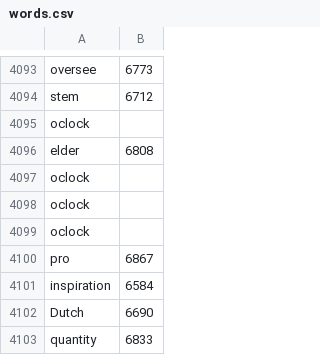
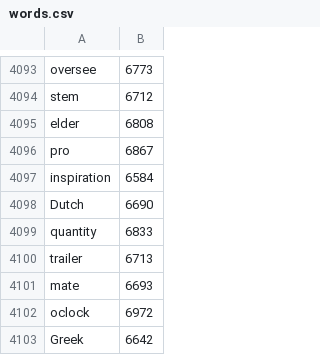
Before and after one commit to andrewsalveson/words, a CSV file: words.csv, drawn as a sheet; only a part is shown, gaps mark what is left out; the shorter side is filled out with more unchanged rows.

Commit message:
Update words.csv

```diff
--- a/words.csv
+++ b/words.csv
@@ -4094,7 +4094,3 @@ oversee,6773
 stem,6712
-oclock
 elder,6808
-oclock
-oclock
-oclock
 pro,6867
```
